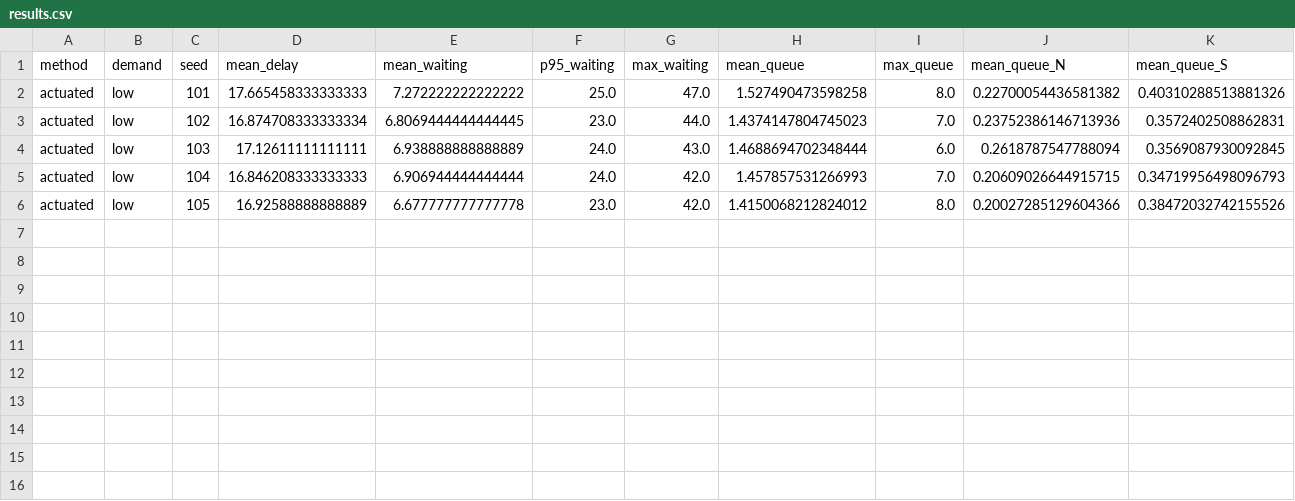
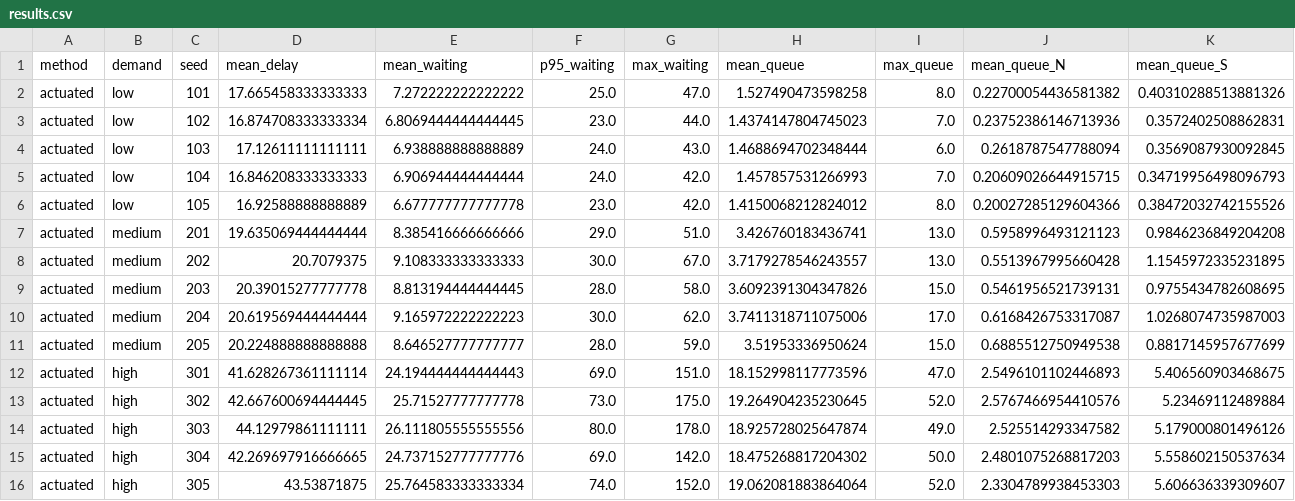
Before and after one commit to Tombiczek/rl-traffic-control-sumo, a CSV file: data/results.csv, drawn as a sheet; only a part is shown; rows hold the shown columns only; the diff names each change by its address in the sheet, - before the commit and + after, or states it on an @@ line.

```diff
--- a/data/results.csv
+++ b/data/results.csv
+row 7: actuated | medium | 201 | 19.635069444444444 | 8.385416666666666 | 29.0 | 51.0 | 3.426760183436741 | 13.0 | 0.5958996493121123 | 0.9846236849204208
+row 8: actuated | medium | 202 | 20.7079375 | 9.108333333333333 | 30.0 | 67.0 | 3.7179278546243557 | 13.0 | 0.5513967995660428 | 1.1545972335231895
+row 9: actuated | medium | 203 | 20.39015277777778 | 8.813194444444445 | 28.0 | 58.0 | 3.6092391304347826 | 15.0 | 0.5461956521739131 | 0.9755434782608695
+row 10: actuated | medium | 204 | 20.619569444444444 | 9.165972222222223 | 30.0 | 62.0 | 3.7411318711075006 | 17.0 | 0.6168426753317087 | 1.0268074735987003
+row 11: actuated | medium | 205 | 20.224888888888888 | 8.646527777777777 | 28.0 | 59.0 | 3.51953336950624 | 15.0 | 0.6885512750949538 | 0.8817145957677699
+row 12: actuated | high | 301 | 41.628267361111114 | 24.194444444444443 | 69.0 | 151.0 | 18.152998117773596 | 47.0 | 2.5496101102446893 | 5.406560903468675
+row 13: actuated | high | 302 | 42.667600694444445 | 25.71527777777778 | 73.0 | 175.0 | 19.264904235230645 | 52.0 | 2.5767466954410576 | 5.23469112489884
+row 14: actuated | high | 303 | 44.12979861111111 | 26.111805555555556 | 80.0 | 178.0 | 18.925728025647874 | 49.0 | 2.525514293347582 | 5.179000801496126
+row 15: actuated | high | 304 | 42.269697916666665 | 24.737152777777776 | 69.0 | 142.0 | 18.475268817204302 | 50.0 | 2.4801075268817203 | 5.558602150537634
+row 16: actuated | high | 305 | 43.53871875 | 25.764583333333334 | 74.0 | 152.0 | 19.062081883864064 | 52.0 | 2.3304789938453303 | 5.606636339309607
```
Also changed, not shown: 42 other files.
